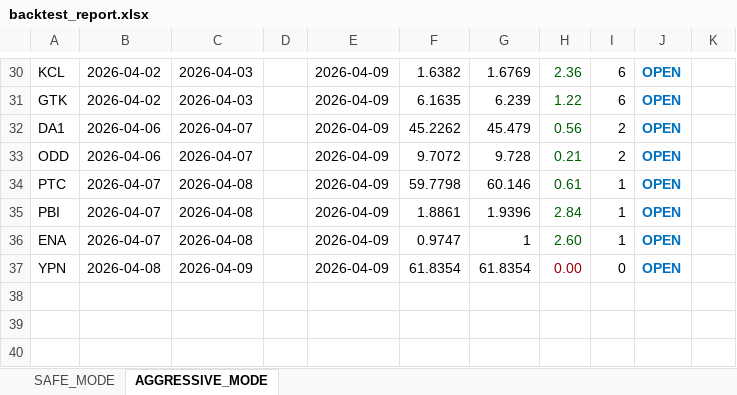
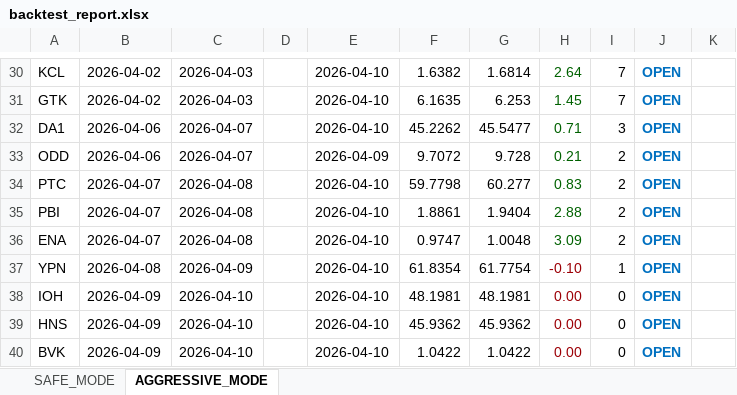
Before and after one commit to mustagur/tefas-takip, an Excel workbook: backtest_report.xlsx, sheet AGGRESSIVE_MODE, drawn as a sheet; only a part is shown, gaps mark what is left out; values as stored, in another font and other column widths than the file's, no borders; the diff covers the shown part only; the diff names each change by its address in the sheet, - before the commit and + after, or states it on an @@ line.

```diff
--- a/backtest_report.xlsx (sheet AGGRESSIVE_MODE)
+++ b/backtest_report.xlsx (sheet AGGRESSIVE_MODE)
-E30:E32: 2026-04-09
+E30:E32: 2026-04-10
-G30: 1.6769
+G30: 1.6814
-H30: 2.36
+H30: 2.64
-I30:I31: 6
+I30:I31: 7
-G31: 6.239
+G31: 6.253
-H31: 1.22
+H31: 1.45
-G32: 45.479
+G32: 45.5477
-H32: 0.56
+H32: 0.71
-I32: 2
+I32: 3
-E34:E37: 2026-04-09
+E34:E37: 2026-04-10
-G34: 60.146
+G34: 60.277
-H34: 0.61
+H34: 0.83
-I34:I36: 1
+I34:I36: 2
-G35: 1.9396
+G35: 1.9404
-H35: 2.84
+H35: 2.88
-G36: 1
+G36: 1.0048
-H36: 2.60
+H36: 3.09
-G37: 61.8354
+G37: 61.7754
-H37: 0.00
+H37: -0.10
-I37: 0
+I37: 1
+row 38: IOH | 2026-04-09 | 2026-04-10 |  | 2026-04-10 | 48.1981 | 48.1981 | 0.00 | 0 | OPEN
+row 39: HNS | 2026-04-09 | 2026-04-10 |  | 2026-04-10 | 45.9362 | 45.9362 | 0.00 | 0 | OPEN
+row 40: BVK | 2026-04-09 | 2026-04-10 |  | 2026-04-10 | 1.0422 | 1.0422 | 0.00 | 0 | OPEN
```
Also changed, not shown: 94 edited cells and cell formats elsewhere in this sheet, sheet SAFE_MODE, 4 other files.
